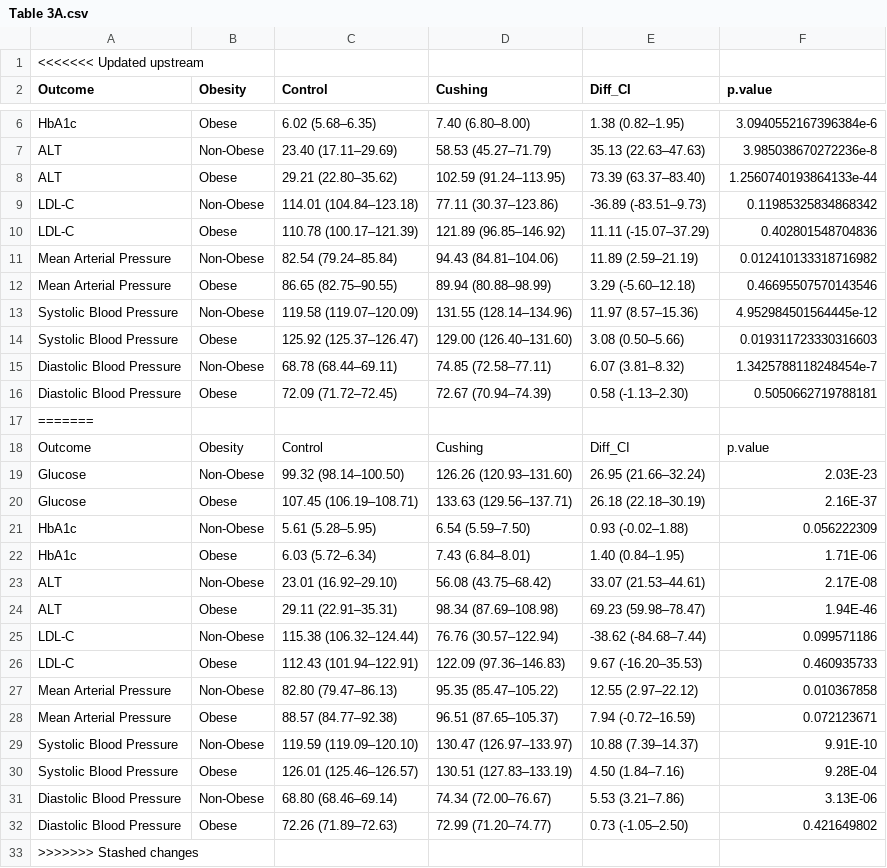
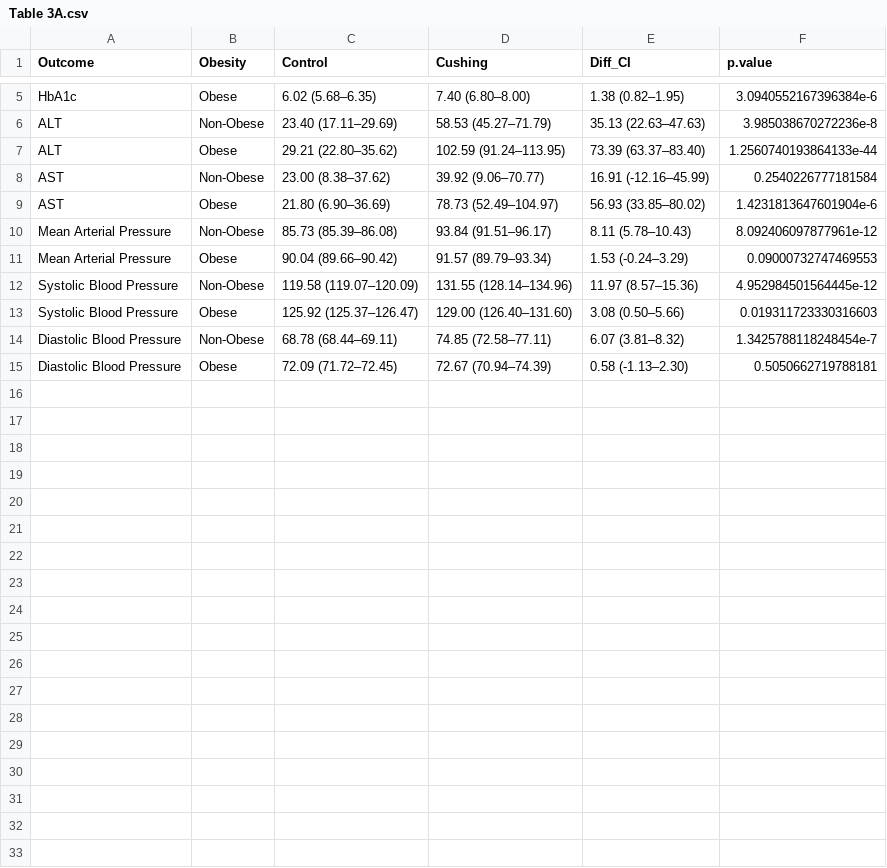
Before and after one commit to BridgesLab/CushingAcromegalyStudy, a CSV file: manuscript/Cushings-Obesity/Table 3A.csv, drawn as a sheet; only a part is shown, gaps mark what is left out.

Commit message:
Updated figures and tables, had to remake the figures.ai file

```diff
--- a/manuscript/Cushings-Obesity/Table 3A.csv
+++ b/manuscript/Cushings-Obesity/Table 3A.csv
@@ -1,2 +1 @@
-<<<<<<< Updated upstream
 Outcome,Obesity,Control,Cushing,Diff_CI,p.value
@@ -8,6 +7,6 @@ ALT,Non-Obese,23.40 (17.11–29.69),58.53 (45.27–71.79),35.13 (22.63–47.63),
 ALT,Obese,29.21 (22.80–35.62),102.59 (91.24–113.95),73.39 (63.37–83.40),1.2560740193864133e-44
-LDL-C,Non-Obese,114.01 (104.84–123.18),77.11 (30.37–123.86),-36.89 (-83.51–9.73),0.11985325834868342
-LDL-C,Obese,110.78 (100.17–121.39),121.89 (96.85–146.92),11.11 (-15.07–37.29),0.402801548704836
-Mean Arterial Pressure,Non-Obese,82.54 (79.24–85.84),94.43 (84.81–104.06),11.89 (2.59–21.19),0.012410133318716982
-Mean Arterial Pressure,Obese,86.65 (82.75–90.55),89.94 (80.88–98.99),3.29 (-5.60–12.18),0.46695507570143546
+AST,Non-Obese,23.00 (8.38–37.62),39.92 (9.06–70.77),16.91 (-12.16–45.99),0.2540226777181584
+AST,Obese,21.80 (6.90–36.69),78.73 (52.49–104.97),56.93 (33.85–80.02),1.4231813647601904e-6
+Mean Arterial Pressure,Non-Obese,85.73 (85.39–86.08),93.84 (91.51–96.17),8.11 (5.78–10.43),8.092406097877961e-12
+Mean Arterial Pressure,Obese,90.04 (89.66–90.42),91.57 (89.79–93.34),1.53 (-0.24–3.29),0.09000732747469553
 Systolic Blood Pressure,Non-Obese,119.58 (119.07–120.09),131.55 (128.14–134.96),11.97 (8.57–15.36),4.952984501564445e-12
@@ -16,18 +15 @@ Diastolic Blood Pressure,Non-Obese,68.78 (68.44–69.11),74.85 (72.58–77.11),6
 Diastolic Blood Pressure,Obese,72.09 (71.72–72.45),72.67 (70.94–74.39),0.58 (-1.13–2.30),0.5050662719788181
-=======
-Outcome,Obesity,Control,Cushing,Diff_CI,p.value
-Glucose,Non-Obese,99.32 (98.14–100.50),126.26 (120.93–131.60),26.95 (21.66–32.24),2.03E-23
-Glucose,Obese,107.45 (106.19–108.71),133.63 (129.56–137.71),26.18 (22.18–30.19),2.16E-37
-HbA1c,Non-Obese,5.61 (5.28–5.95),6.54 (5.59–7.50),0.93 (-0.02–1.88),0.056222309
-HbA1c,Obese,6.03 (5.72–6.34),7.43 (6.84–8.01),1.40 (0.84–1.95),1.71E-06
-ALT,Non-Obese,23.01 (16.92–29.10),56.08 (43.75–68.42),33.07 (21.53–44.61),2.17E-08
-ALT,Obese,29.11 (22.91–35.31),98.34 (87.69–108.98),69.23 (59.98–78.47),1.94E-46
-LDL-C,Non-Obese,115.38 (106.32–124.44),76.76 (30.57–122.94),-38.62 (-84.68–7.44),0.099571186
-LDL-C,Obese,112.43 (101.94–122.91),122.09 (97.36–146.83),9.67 (-16.20–35.53),0.460935733
-Mean Arterial Pressure,Non-Obese,82.80 (79.47–86.13),95.35 (85.47–105.22),12.55 (2.97–22.12),0.010367858
-Mean Arterial Pressure,Obese,88.57 (84.77–92.38),96.51 (87.65–105.37),7.94 (-0.72–16.59),0.072123671
-Systolic Blood Pressure,Non-Obese,119.59 (119.09–120.10),130.47 (126.97–133.97),10.88 (7.39–14.37),9.91E-10
-Systolic Blood Pressure,Obese,126.01 (125.46–126.57),130.51 (127.83–133.19),4.50 (1.84–7.16),9.28E-04
-Diastolic Blood Pressure,Non-Obese,68.80 (68.46–69.14),74.34 (72.00–76.67),5.53 (3.21–7.86),3.13E-06
-Diastolic Blood Pressure,Obese,72.26 (71.89–72.63),72.99 (71.20–74.77),0.73 (-1.05–2.50),0.421649802
->>>>>>> Stashed changes
```
Also changed, not shown: manuscript/Cushings-Obesity/Table 2.csv, manuscript/Cushings-Obesity/Table 3B.csv, 2 other files.
